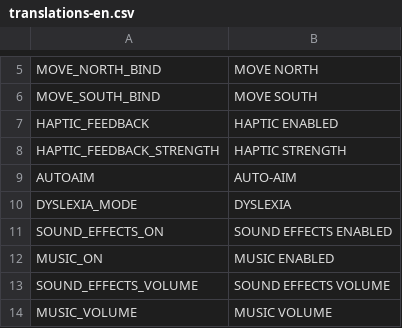
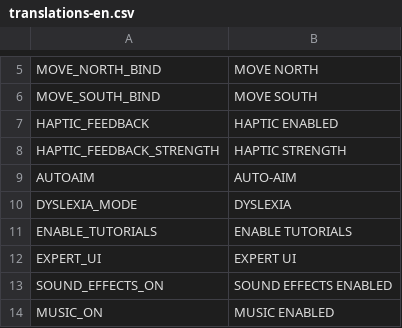
Before and after one commit to SIGAAMDAD/The_Nomad, a CSV file: locale/translations-en.csv, drawn as a sheet; only a part is shown, gaps mark what is left out; the shorter side is filled out with more unchanged rows.

```diff
--- a/locale/translations-en.csv
+++ b/locale/translations-en.csv
@@ -10,2 +10,4 @@ AUTOAIM,AUTO-AIM
 DYSLEXIA_MODE,DYSLEXIA
+ENABLE_TUTORIALS,ENABLE TUTORIALS
+EXPERT_UI,EXPERT UI
 SOUND_EFFECTS_ON,SOUND EFFECTS ENABLED
```
Also changed, not shown: locale/translations-es.csv, 28 other files.
